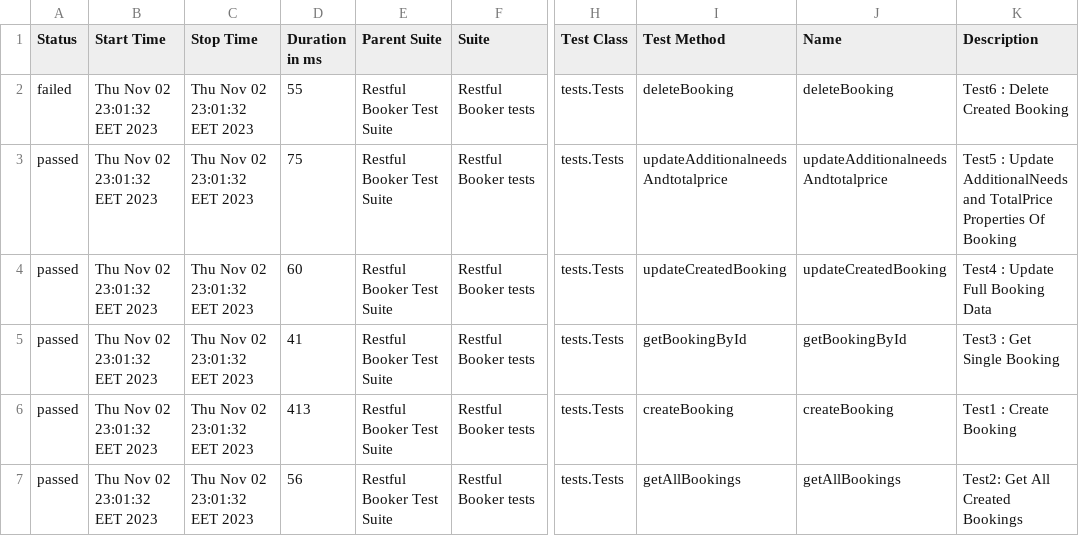
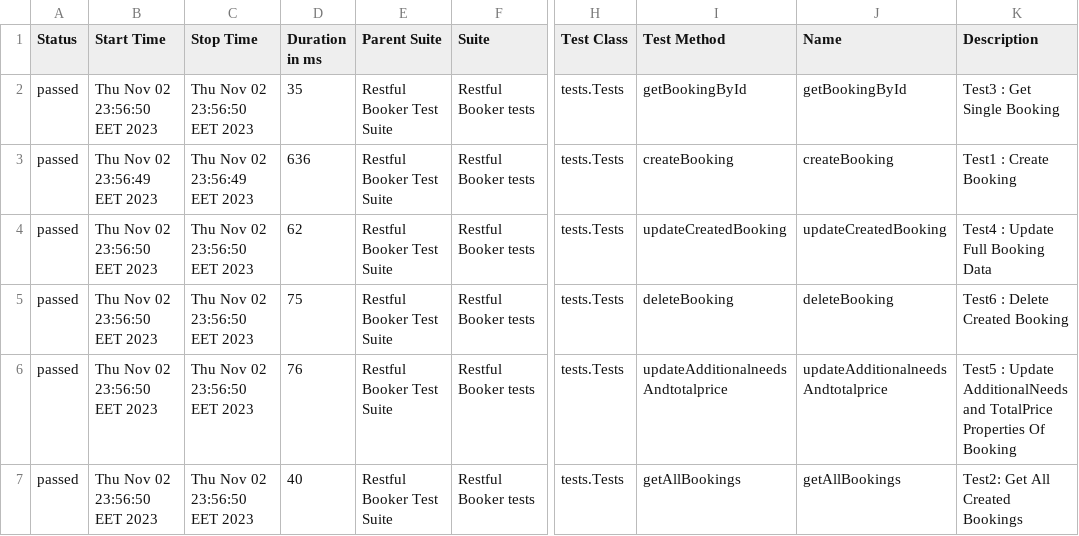
Before and after one commit to MohamedHaredy74/RestAssured_Demo2, a CSV file: allure-report/data/suites.csv, drawn as a sheet; only a part is shown, gaps mark what is left out; the diff names each change by its address in the sheet, - before the commit and + after, or states it on an @@ line.

Commit message:
update allure report

```diff
--- a/allure-report/data/suites.csv
+++ b/allure-report/data/suites.csv
-A2 (Status): failed
+A2 (Status): passed
-B2 (Start Time): Thu Nov 02 23:01:32 EET 2023
+B2 (Start Time): Thu Nov 02 23:56:50 EET 2023
-C2 (Stop Time): Thu Nov 02 23:01:32 EET 2023
+C2 (Stop Time): Thu Nov 02 23:56:50 EET 2023
-D2 (Duration in ms): 55
+D2 (Duration in ms): 35
-I2 (Test Method): deleteBooking
+I2 (Test Method): getBookingById
-J2 (Name): deleteBooking
+J2 (Name): getBookingById
-K2 (Description): Test6 : Delete Created Booking
+K2 (Description): Test3 : Get Single Booking
-B3 (Start Time): Thu Nov 02 23:01:32 EET 2023
+B3 (Start Time): Thu Nov 02 23:56:49 EET 2023
-C3 (Stop Time): Thu Nov 02 23:01:32 EET 2023
+C3 (Stop Time): Thu Nov 02 23:56:49 EET 2023
-D3 (Duration in ms): 75
+D3 (Duration in ms): 636
-I3 (Test Method): updateAdditionalneedsAndtotalprice
+I3 (Test Method): createBooking
-J3 (Name): updateAdditionalneedsAndtotalprice
+J3 (Name): createBooking
-K3 (Description): Test5 : Update AdditionalNeeds and TotalPrice Properties Of Booking
+K3 (Description): Test1 : Create Booking
-B4:B7 (Start Time): Thu Nov 02 23:01:32 EET 2023
+B4:B7 (Start Time): Thu Nov 02 23:56:50 EET 2023
-C4:C7 (Stop Time): Thu Nov 02 23:01:32 EET 2023
+C4:C7 (Stop Time): Thu Nov 02 23:56:50 EET 2023
-D4 (Duration in ms): 60
+D4 (Duration in ms): 62
-D5 (Duration in ms): 41
+D5 (Duration in ms): 75
-I5 (Test Method): getBookingById
+I5 (Test Method): deleteBooking
-J5 (Name): getBookingById
+J5 (Name): deleteBooking
-K5 (Description): Test3 : Get Single Booking
+K5 (Description): Test6 : Delete Created Booking
-D6 (Duration in ms): 413
+D6 (Duration in ms): 76
-I6 (Test Method): createBooking
+I6 (Test Method): updateAdditionalneedsAndtotalprice
-J6 (Name): createBooking
+J6 (Name): updateAdditionalneedsAndtotalprice
-K6 (Description): Test1 : Create Booking
+K6 (Description): Test5 : Update AdditionalNeeds and TotalPrice Properties Of Booking
-D7 (Duration in ms): 56
+D7 (Duration in ms): 40
```
Also changed, not shown: 59 other files.
